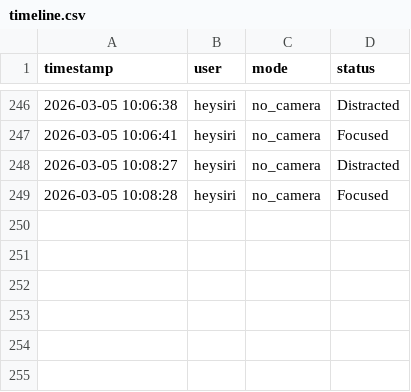
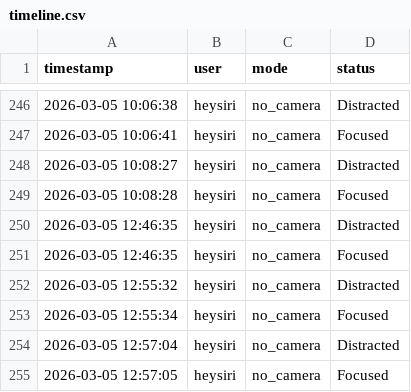
Before and after one commit to bca-project-team/College-Project-BCA, a CSV file: Smartfocus-Web-app_modified_og/data/timeline.csv, drawn as a sheet; only a part is shown, gaps mark what is left out.

```diff
--- a/Smartfocus-Web-app_modified_og/data/timeline.csv
+++ b/Smartfocus-Web-app_modified_og/data/timeline.csv
@@ -249 +249,7 @@ timestamp,user,mode,status
 2026-03-05 10:08:28,heysiri,no_camera,Focused
+2026-03-05 12:46:35,heysiri,no_camera,Distracted
+2026-03-05 12:46:35,heysiri,no_camera,Focused
+2026-03-05 12:55:32,heysiri,no_camera,Distracted
+2026-03-05 12:55:34,heysiri,no_camera,Focused
+2026-03-05 12:57:04,heysiri,no_camera,Distracted
+2026-03-05 12:57:05,heysiri,no_camera,Focused
```
Also changed, not shown: Smartfocus-Web-app_modified_og/data/sessions.csv, 3 other files.
